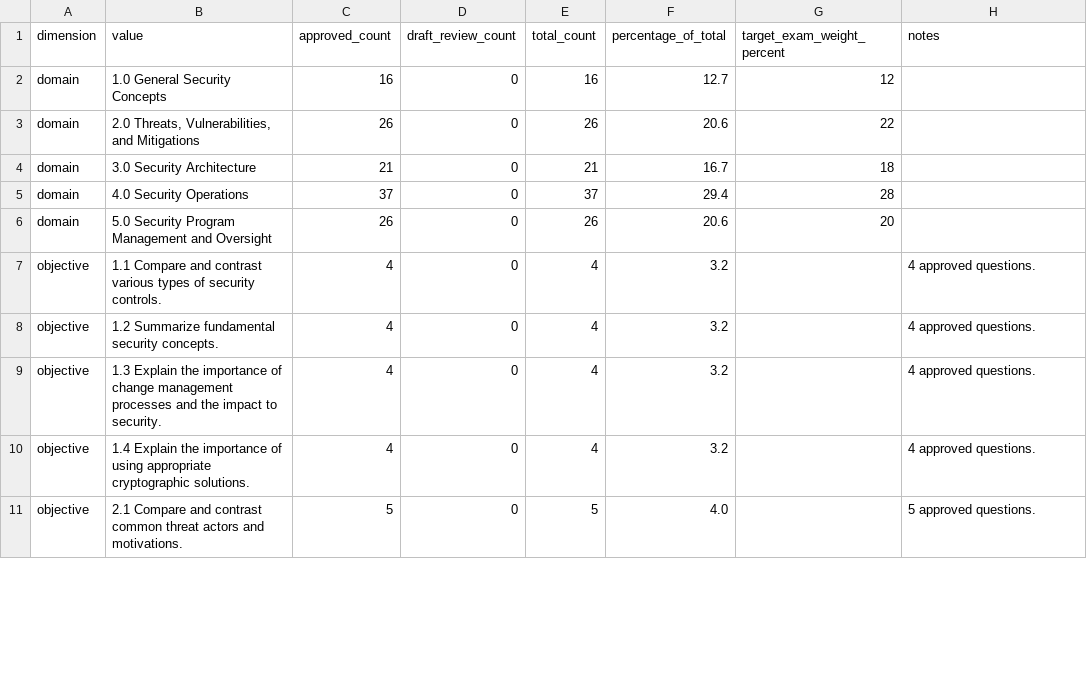
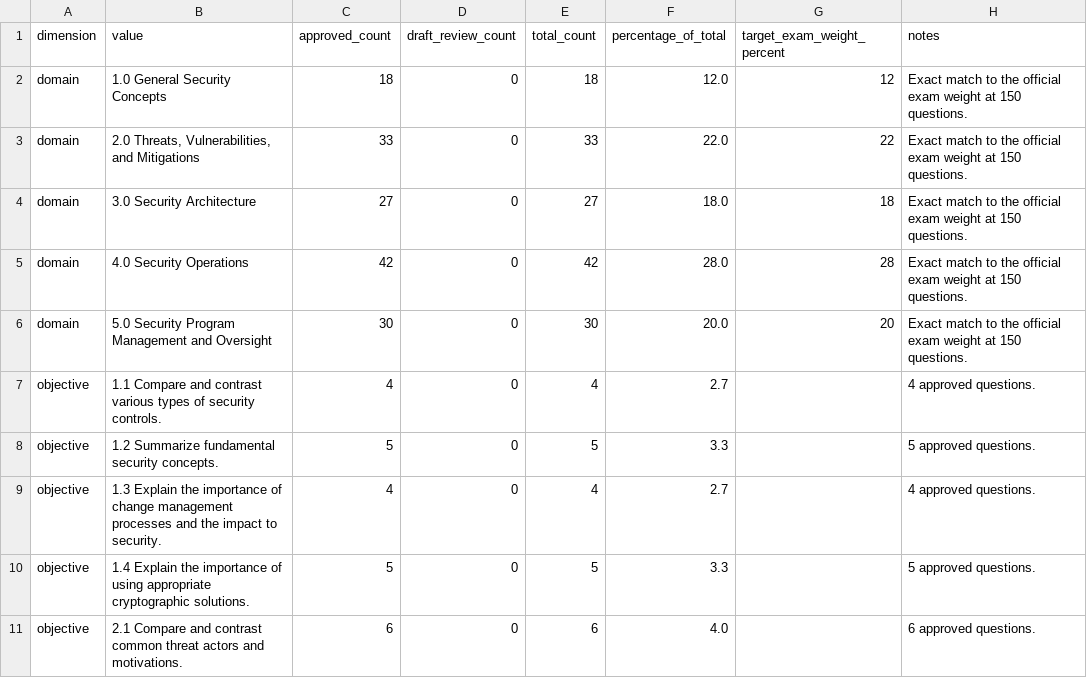
Before and after one commit to SunsetGuardian/certprep, a CSV file: samples/cumulative-coverage-report.csv, drawn as a sheet; only a part is shown; the diff covers the shown part only.

```diff
--- a/samples/cumulative-coverage-report.csv
+++ b/samples/cumulative-coverage-report.csv
@@ -1,11 +1,11 @@
 dimension,value,approved_count,draft_review_count,total_count,percentage_of_total,target_exam_weight_percent,notes
-domain,1.0 General Security Concepts,16,0,16,12.7,12,
-domain,"2.0 Threats, Vulnerabilities, and Mitigations",26,0,26,20.6,22,
-domain,3.0 Security Architecture,21,0,21,16.7,18,
-domain,4.0 Security Operations,37,0,37,29.4,28,
-domain,5.0 Security Program Management and Oversight,26,0,26,20.6,20,
-objective,1.1 Compare and contrast various types of security controls.,4,0,4,3.2,,4 approved questions.
-objective,1.2 Summarize fundamental security concepts.,4,0,4,3.2,,4 approved questions.
-objective,1.3 Explain the importance of change management processes and the impact to security.,4,0,4,3.2,,4 approved questions.
-objective,1.4 Explain the importance of using appropriate cryptographic solutions.,4,0,4,3.2,,4 approved questions.
-objective,2.1 Compare and contrast common threat actors and motivations.,5,0,5,4.0,,5 approved questions.
+domain,1.0 General Security Concepts,18,0,18,12.0,12,Exact match to the official exam weight at 150 questions.
+domain,"2.0 Threats, Vulnerabilities, and Mitigations",33,0,33,22.0,22,Exact match to the official exam weight at 150 questions.
+domain,3.0 Security Architecture,27,0,27,18.0,18,Exact match to the official exam weight at 150 questions.
+domain,4.0 Security Operations,42,0,42,28.0,28,Exact match to the official exam weight at 150 questions.
+domain,5.0 Security Program Management and Oversight,30,0,30,20.0,20,Exact match to the official exam weight at 150 questions.
+objective,1.1 Compare and contrast various types of security controls.,4,0,4,2.7,,4 approved questions.
+objective,1.2 Summarize fundamental security concepts.,5,0,5,3.3,,5 approved questions.
+objective,1.3 Explain the importance of change management processes and the impact to security.,4,0,4,2.7,,4 approved questions.
+objective,1.4 Explain the importance of using appropriate cryptographic solutions.,5,0,5,3.3,,5 approved questions.
+objective,2.1 Compare and contrast common threat actors and motivations.,6,0,6,4.0,,6 approved questions.
```
Also changed, not shown: 104 edited cells elsewhere in this file, data/security-plus/sec-701/source-register.csv, 6 other files.
